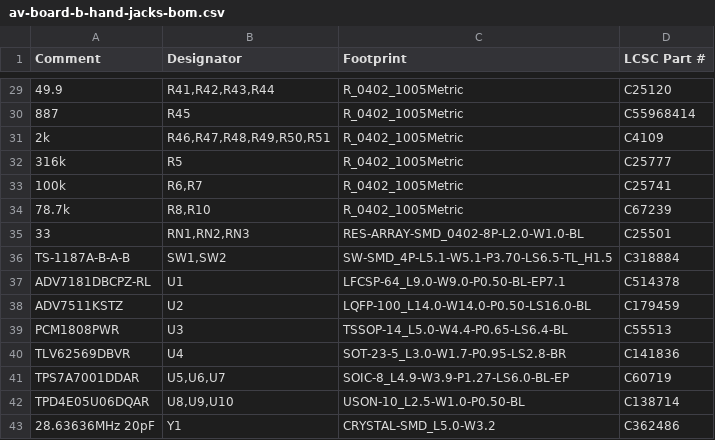
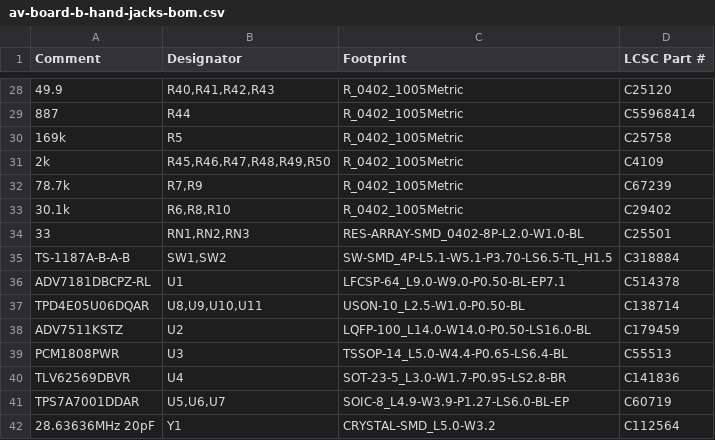
Before and after one commit to bryfur/tang-av-scaler, a CSV file: hardware/av-board/rev-b/fab/av-board-b-hand-jacks-bom.csv, drawn as a sheet; only a part is shown, gaps mark what is left out; removed rows and columns are numbered as before the commit, all else as after; the diff covers the shown part only; the diff names each change by its address in the sheet, - before the commit and + after, or states it on an @@ line.

```diff
--- a/hardware/av-board/rev-b/fab/av-board-b-hand-jacks-bom.csv
+++ b/hardware/av-board/rev-b/fab/av-board-b-hand-jacks-bom.csv
-B28 (Designator): R41,R42,R43,R44
+B28 (Designator): R40,R41,R42,R43
-B29 (Designator): R45
+B29 (Designator): R44
+row 30: 169k | R5 | R_0402_1005Metric | C25758
-B31 (Designator): R46,R47,R48,R49,R50,R51
+B31 (Designator): R45,R46,R47,R48,R49,R50
-row 32: 316k | R5 | R_0402_1005Metric | C25777
-row 33: 100k | R6,R7 | R_0402_1005Metric | C25741
-B32 (Designator): R8,R10
+B32 (Designator): R7,R9
+row 33: 30.1k | R6,R8,R10 | R_0402_1005Metric | C29402
+row 37: TPD4E05U06DQAR | U8,U9,U10,U11 | USON-10_L2.5-W1.0-P0.50-BL | C138714
-row 42: TPD4E05U06DQAR | U8,U9,U10 | USON-10_L2.5-W1.0-P0.50-BL | C138714
-D42 (LCSC Part #): C362486
+D42 (LCSC Part #): C112564
```
Also changed, not shown: 6 added rows, 7 removed rows and 16 edited cells elsewhere in this file, hardware/av-board/rev-b/fab/av-board-b-bom.csv, hardware/av-board/rev-b/fab/av-board-b-cpl.csv, 13 other files.
